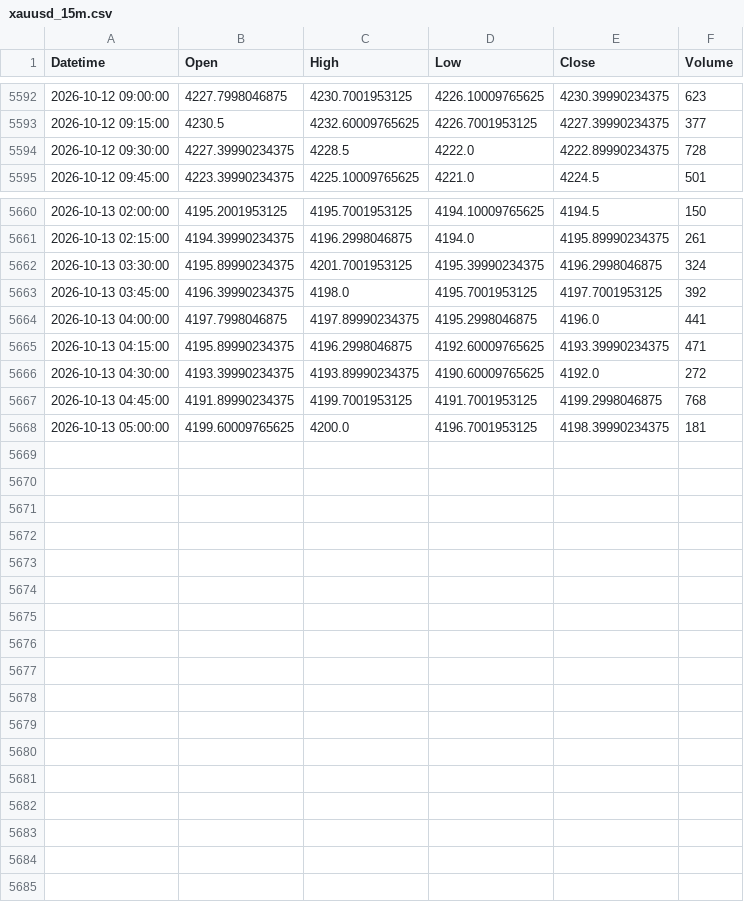
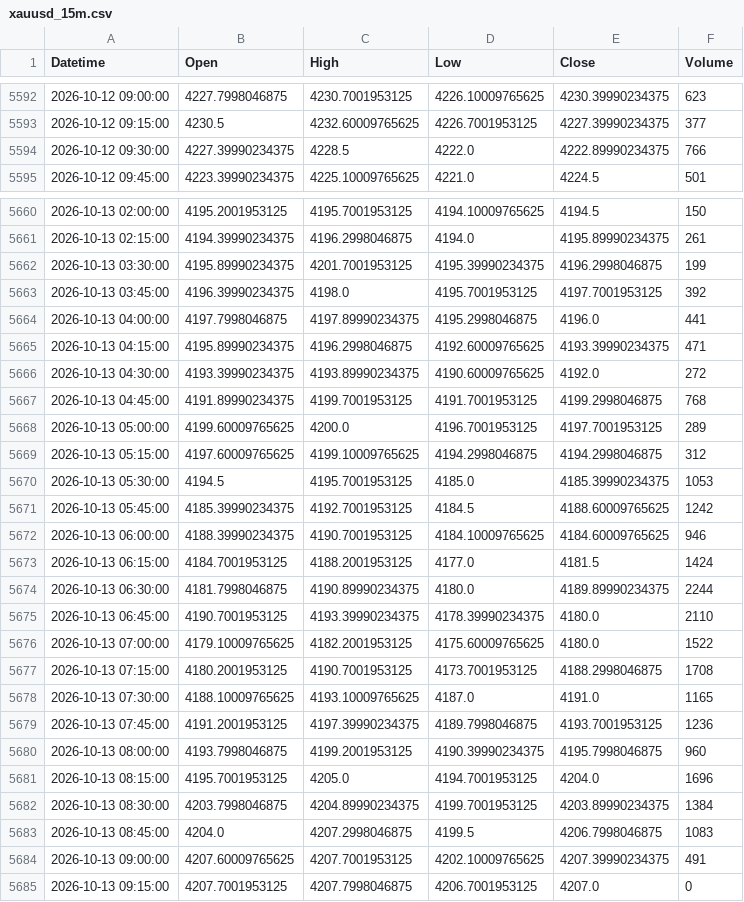
Before and after one commit to shikerkattiyar11-debug/xauusd-gold-data, a CSV file: data/xauusd_15m.csv, drawn as a sheet; only a part is shown, gaps mark what is left out.

```diff
--- a/data/xauusd_15m.csv
+++ b/data/xauusd_15m.csv
@@ -5593,3 +5593,3 @@ Datetime,Open,High,Low,Close,Volume
 2026-10-12 09:15:00,4230.5,4232.60009765625,4226.7001953125,4227.39990234375,377
-2026-10-12 09:30:00,4227.39990234375,4228.5,4222.0,4222.89990234375,728
+2026-10-12 09:30:00,4227.39990234375,4228.5,4222.0,4222.89990234375,766
 2026-10-12 09:45:00,4223.39990234375,4225.10009765625,4221.0,4224.5,501
@@ -5661,3 +5661,3 @@ Datetime,Open,High,Low,Close,Volume
 2026-10-13 02:15:00,4194.39990234375,4196.2998046875,4194.0,4195.89990234375,261
-2026-10-13 03:30:00,4195.89990234375,4201.7001953125,4195.39990234375,4196.2998046875,324
+2026-10-13 03:30:00,4195.89990234375,4201.7001953125,4195.39990234375,4196.2998046875,199
 2026-10-13 03:45:00,4196.39990234375,4198.0,4195.7001953125,4197.7001953125,392
@@ -5667,2 +5667,19 @@ Datetime,Open,High,Low,Close,Volume
 2026-10-13 04:45:00,4191.89990234375,4199.7001953125,4191.7001953125,4199.2998046875,768
-2026-10-13 05:00:00,4199.60009765625,4200.0,4196.7001953125,4198.39990234375,181
+2026-10-13 05:00:00,4199.60009765625,4200.0,4196.7001953125,4197.7001953125,289
+2026-10-13 05:15:00,4197.60009765625,4199.10009765625,4194.2998046875,4194.2998046875,312
+2026-10-13 05:30:00,4194.5,4195.7001953125,4185.0,4185.39990234375,1053
+2026-10-13 05:45:00,4185.39990234375,4192.7001953125,4184.5,4188.60009765625,1242
+2026-10-13 06:00:00,4188.39990234375,4190.7001953125,4184.10009765625,4184.60009765625,946
+2026-10-13 06:15:00,4184.7001953125,4188.2001953125,4177.0,4181.5,1424
+2026-10-13 06:30:00,4181.7998046875,4190.89990234375,4180.0,4189.89990234375,2244
+2026-10-13 06:45:00,4190.7001953125,4193.39990234375,4178.39990234375,4180.0,2110
+2026-10-13 07:00:00,4179.10009765625,4182.2001953125,4175.60009765625,4180.0,1522
+2026-10-13 07:15:00,4180.2001953125,4190.7001953125,4173.7001953125,4188.2998046875,1708
+2026-10-13 07:30:00,4188.10009765625,4193.10009765625,4187.0,4191.0,1165
+2026-10-13 07:45:00,4191.2001953125,4197.39990234375,4189.7998046875,4193.7001953125,1236
+2026-10-13 08:00:00,4193.7998046875,4199.2001953125,4190.39990234375,4195.7998046875,960
+2026-10-13 08:15:00,4195.7001953125,4205.0,4194.7001953125,4204.0,1696
+2026-10-13 08:30:00,4203.7998046875,4204.89990234375,4199.7001953125,4203.89990234375,1384
+2026-10-13 08:45:00,4204.0,4207.2998046875,4199.5,4206.7998046875,1083
+2026-10-13 09:00:00,4207.60009765625,4207.7001953125,4202.10009765625,4207.39990234375,491
+2026-10-13 09:15:00,4207.7001953125,4207.7998046875,4206.7001953125,4207.0,0
```
Also changed, not shown: data/xauusd_10m.csv, data/xauusd_1d.csv, 3 other files.
